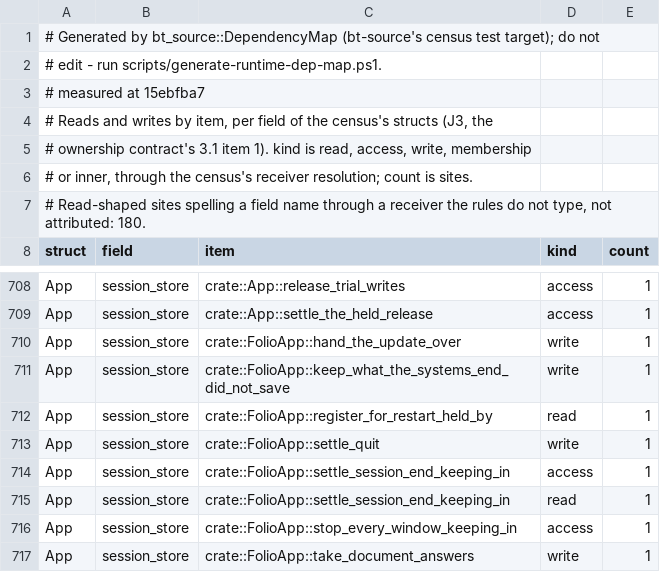
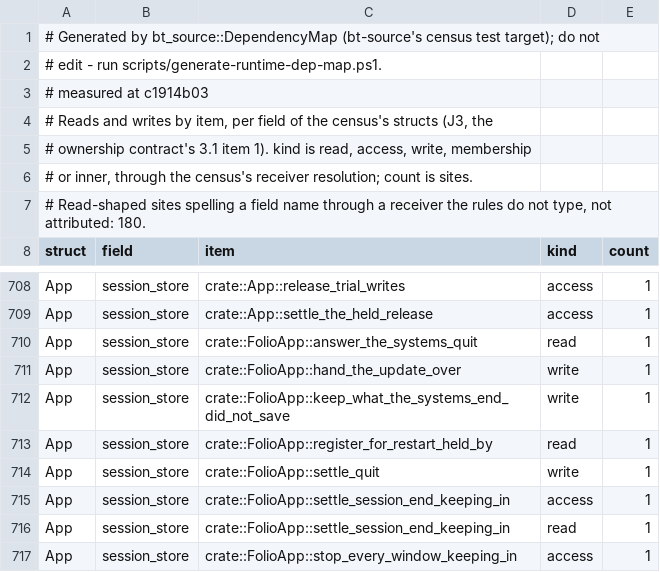
Before and after one commit to lulu-loopp/folio-terminal, a TSV file: docs/plans/design/runtime-dep-map/fields.tsv, drawn as a sheet; only a part is shown, gaps mark what is left out; the shorter side is filled out with more unchanged rows.

```diff
--- a/docs/plans/design/runtime-dep-map/fields.tsv
+++ b/docs/plans/design/runtime-dep-map/fields.tsv
@@ -2,3 +2,3 @@
 # edit - run scripts/generate-runtime-dep-map.ps1.
-# measured at 15ebfba7
+# measured at c1914b03
 # Reads and writes by item, per field of the census's structs (J3, the
@@ -709,2 +709,3 @@ App	session_store	crate::App::release_trial_writes	access	1
 App	session_store	crate::App::settle_the_held_release	access	1
+App	session_store	crate::FolioApp::answer_the_systems_quit	read	1
 App	session_store	crate::FolioApp::hand_the_update_over	write	1
```
Also changed, not shown: docs/plans/design/runtime-dep-map/doors.tsv, docs/plans/design/runtime-dep-map/topics.tsv, 1 other file.
